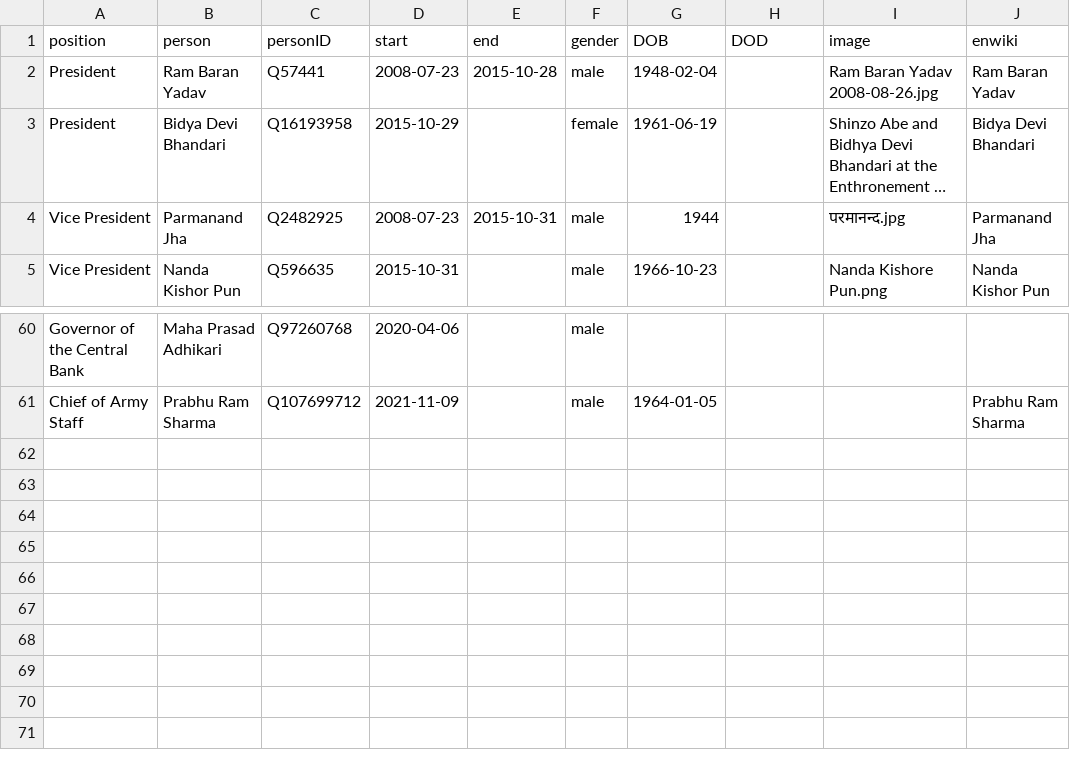
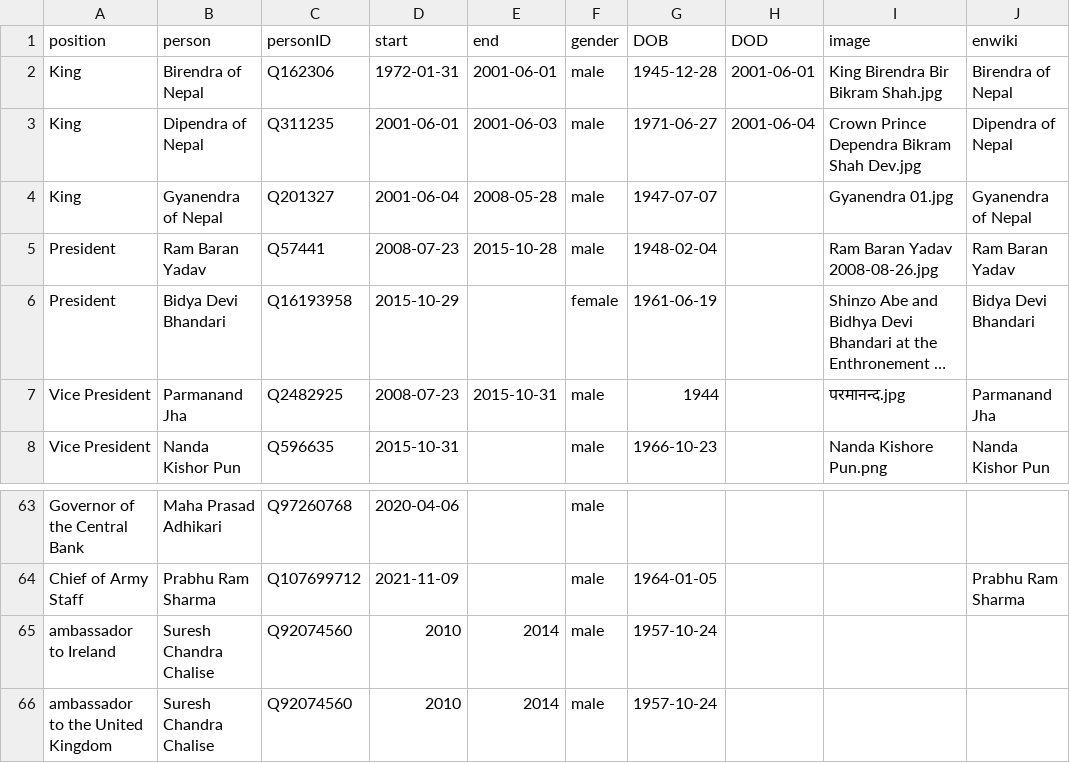
Before and after one commit to every-politician-scrapers/nepal-ministers, a CSV file: html/holders21.csv, drawn as a sheet; only a part is shown, gaps mark what is left out; long unchanged cells end in ….

```diff
--- a/html/holders21.csv
+++ b/html/holders21.csv
@@ -1,2 +1,5 @@
 position,person,personID,start,end,gender,DOB,DOD,image,enwiki
+King,Birendra of Nepal,Q162306,1972-01-31,2001-06-01,male,1945-12-28,2001-06-01,King Birendra Bir Bikram Shah.jpg,Birendra of Nepal
+King,Dipendra of Nepal,Q311235,2001-06-01,2001-06-03,male,1971-06-27,2001-06-04,Crown Prince Dependra Bikram Shah Dev.jpg,Dipendra of Nepal
+King,Gyanendra of Nepal,Q201327,2001-06-04,2008-05-28,male,1947-07-07,,Gyanendra 01.jpg,Gyanendra of Nepal
 President,Ram Baran Yadav,Q57441,2008-07-23,2015-10-28,male,1948-02-04,,Ram Baran Yadav 2008-08-26.jpg,Ram Baran Yadav
@@ -61 +64,3 @@ Governor of the Central Bank,Maha Prasad Adhikari,Q97260768,2020-04-06,,male,,,,
 Chief of Army Staff,Prabhu Ram Sharma,Q107699712,2021-11-09,,male,1964-01-05,,,Prabhu Ram Sharma
+ambassador to Ireland,Suresh Chandra Chalise,Q92074560,2010,2014,male,1957-10-24,,,
+ambassador to the United Kingdom,Suresh Chandra Chalise,Q92074560,2010,2014,male,1957-10-24,,,
```
Also changed, not shown: html/positions.csv.
